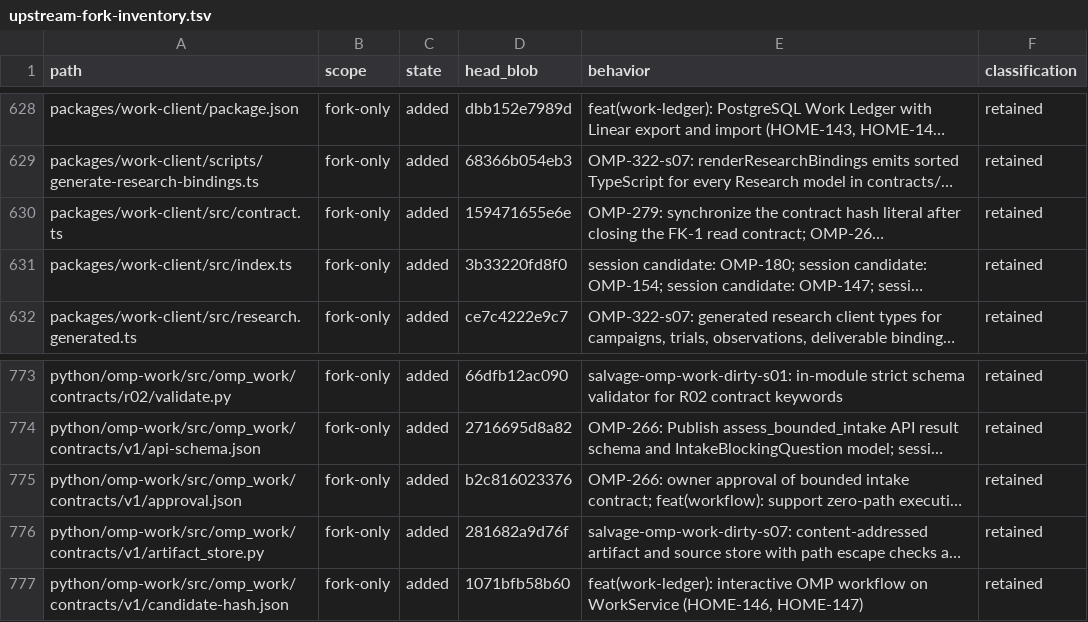
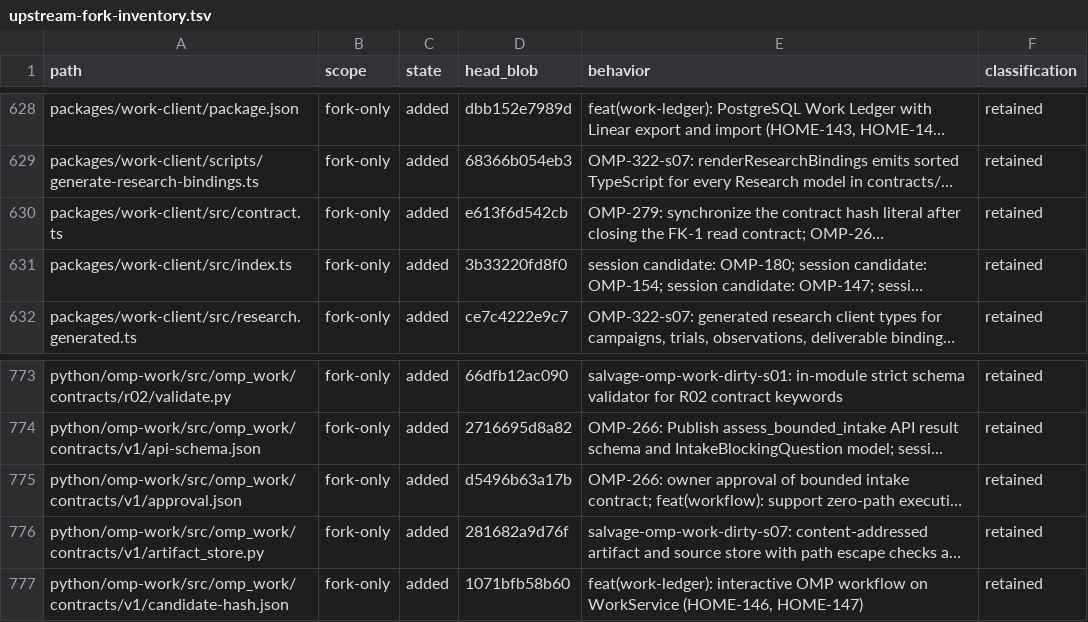
Before and after one commit to theturtlecsz/oh-my-pi, a TSV file: docs/upstream-fork-inventory.tsv, drawn as a sheet; only a part is shown, gaps mark what is left out; long unchanged cells end in …; the diff names each change by its address in the sheet, - before the commit and + after, or states it on an @@ line.

```diff
--- a/docs/upstream-fork-inventory.tsv
+++ b/docs/upstream-fork-inventory.tsv
-D630 (head_blob): 159471655e6e
+D630 (head_blob): e613f6d542cb
-D775 (head_blob): b2c816023376
+D775 (head_blob): d5496b63a17b
```
Also changed, not shown: 2 other files.
